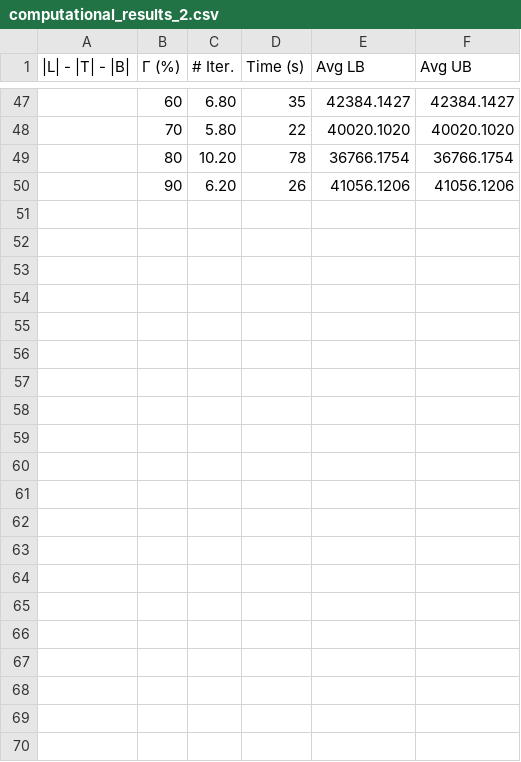
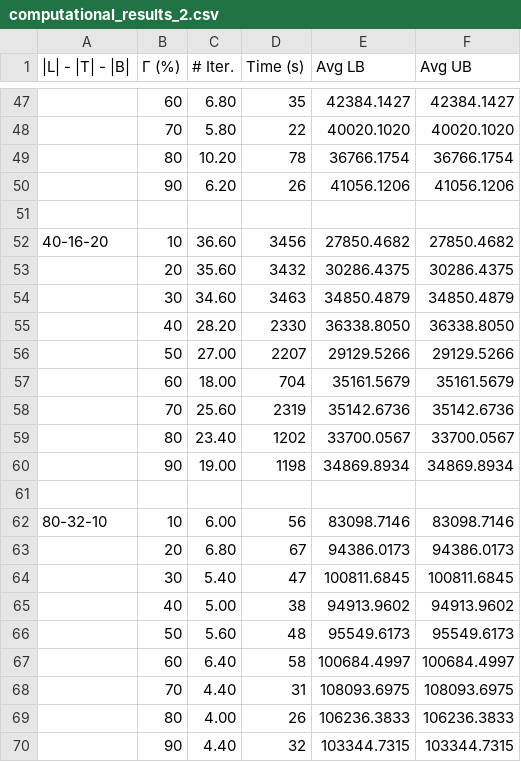
Before and after one commit to githubmorgue/Graduation, a CSV file: Al_2/computational_results_2.csv, drawn as a sheet; only a part is shown, gaps mark what is left out.

Commit message:
Changes

```diff
--- a/Al_2/computational_results_2.csv
+++ b/Al_2/computational_results_2.csv
@@ -50 +50,21 @@
 ,90,6.20,26,41056.1206,41056.1206
+
+40-16-20,10,36.60,3456,27850.4682,27850.4682
+,20,35.60,3432,30286.4375,30286.4375
+,30,34.60,3463,34850.4879,34850.4879
+,40,28.20,2330,36338.8050,36338.8050
+,50,27.00,2207,29129.5266,29129.5266
+,60,18.00,704,35161.5679,35161.5679
+,70,25.60,2319,35142.6736,35142.6736
+,80,23.40,1202,33700.0567,33700.0567
+,90,19.00,1198,34869.8934,34869.8934
+
+80-32-10,10,6.00,56,83098.7146,83098.7146
+,20,6.80,67,94386.0173,94386.0173
+,30,5.40,47,100811.6845,100811.6845
+,40,5.00,38,94913.9602,94913.9602
+,50,5.60,48,95549.6173,95549.6173
+,60,6.40,58,100684.4997,100684.4997
+,70,4.40,31,108093.6975,108093.6975
+,80,4.00,26,106236.3833,106236.3833
+,90,4.40,32,103344.7315,103344.7315
```
